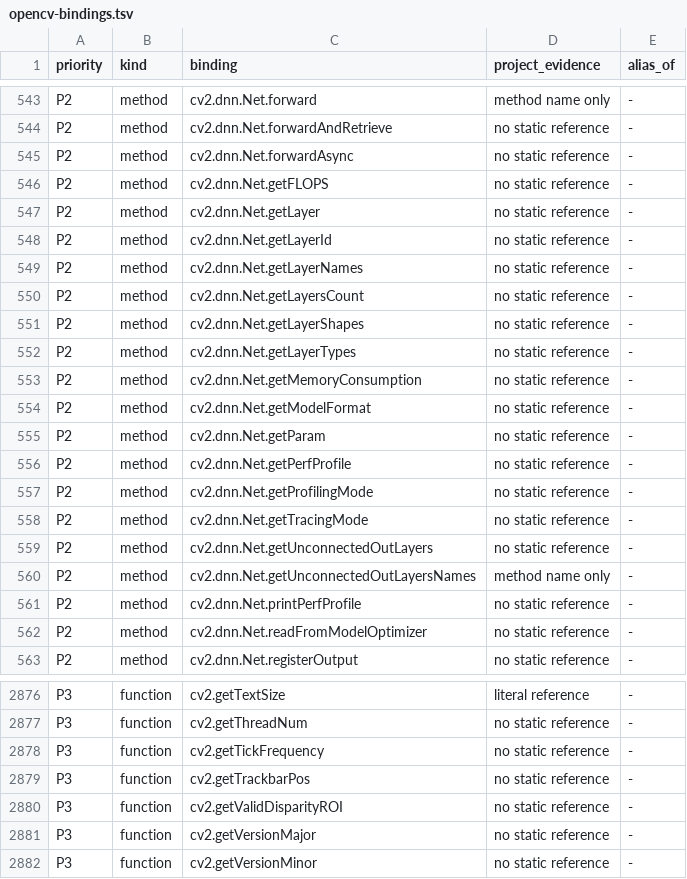
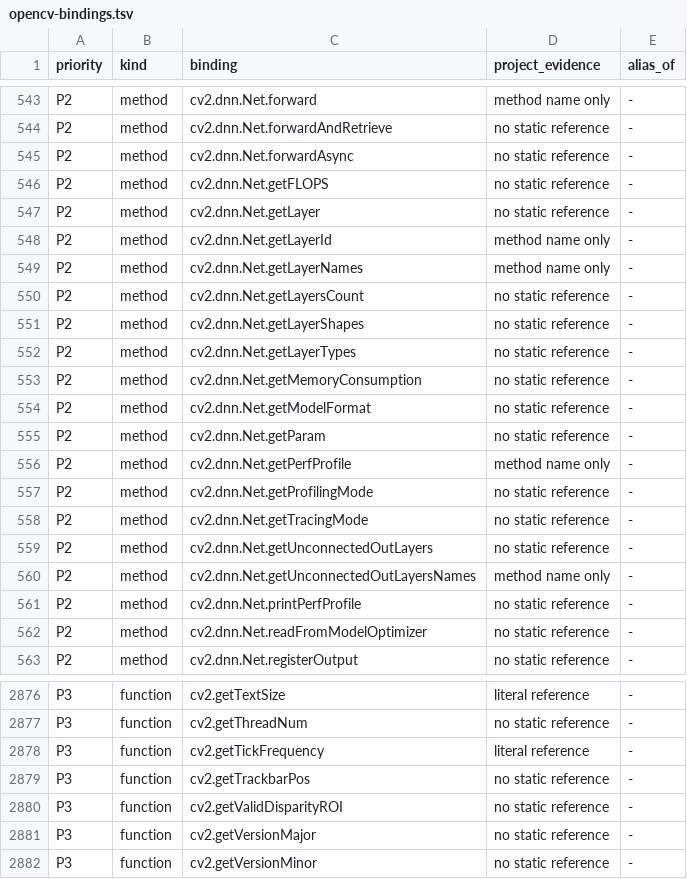
Before and after one commit to votecoffee/OpenCVDataflowGUI, a TSV file: docs/opencv-bindings.tsv, drawn as a sheet; only a part is shown, gaps mark what is left out.

```diff
--- a/docs/opencv-bindings.tsv
+++ b/docs/opencv-bindings.tsv
@@ -547,4 +547,4 @@ P2	method	cv2.dnn.Net.getFLOPS	no static reference	-
 P2	method	cv2.dnn.Net.getLayer	no static reference	-
-P2	method	cv2.dnn.Net.getLayerId	no static reference	-
-P2	method	cv2.dnn.Net.getLayerNames	no static reference	-
+P2	method	cv2.dnn.Net.getLayerId	method name only	-
+P2	method	cv2.dnn.Net.getLayerNames	method name only	-
 P2	method	cv2.dnn.Net.getLayersCount	no static reference	-
@@ -555,3 +555,3 @@ P2	method	cv2.dnn.Net.getModelFormat	no static reference	-
 P2	method	cv2.dnn.Net.getParam	no static reference	-
-P2	method	cv2.dnn.Net.getPerfProfile	no static reference	-
+P2	method	cv2.dnn.Net.getPerfProfile	method name only	-
 P2	method	cv2.dnn.Net.getProfilingMode	no static reference	-
@@ -2877,3 +2877,3 @@ P3	function	cv2.getTextSize	literal reference	-
 P3	function	cv2.getThreadNum	no static reference	-
-P3	function	cv2.getTickFrequency	no static reference	-
+P3	function	cv2.getTickFrequency	literal reference	-
 P3	function	cv2.getTrackbarPos	no static reference	-
```
Also changed, not shown: 40 other files.
